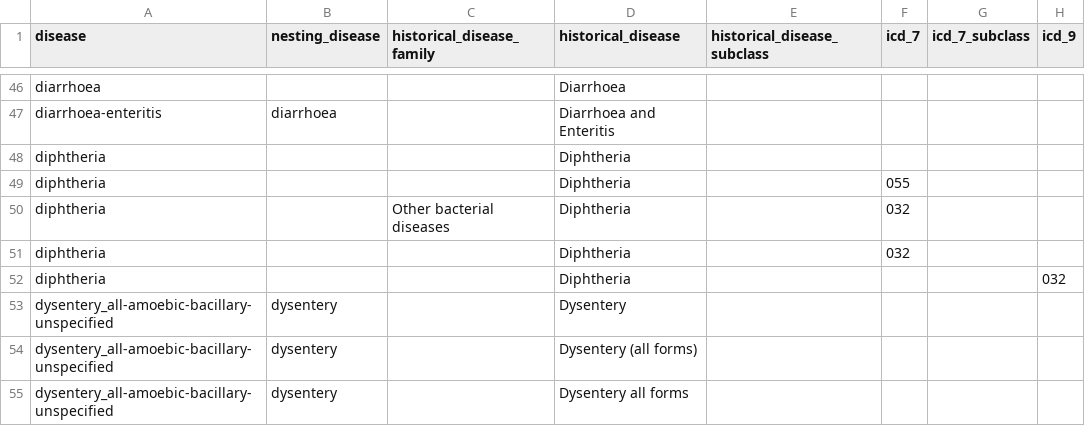
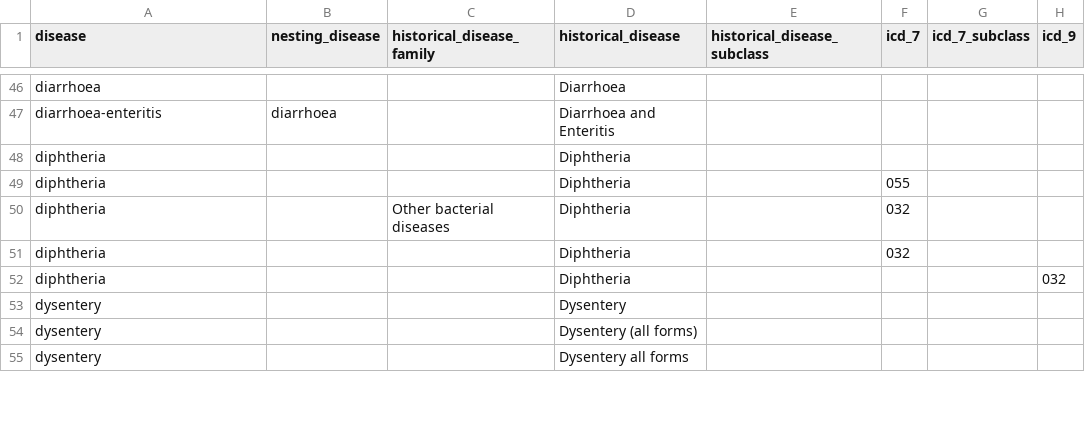
Before and after one commit to canmod/iidda, a CSV file: lookup-tables/disease.csv, drawn as a sheet; only a part is shown, gaps mark what is left out; the diff covers the shown part only; the diff names each change by its address in the sheet, - before the commit and + after, or states it on an @@ line.

Commit message:
:rocket: update disease lookup table

```diff
--- a/lookup-tables/disease.csv
+++ b/lookup-tables/disease.csv
-A53:A55 (disease): dysentery_all-amoebic-bacillary-unspecified
+A53:A55 (disease): dysentery
-B53:B55 (nesting_disease): dysentery
+B53:B55 (nesting_disease): (empty)
```
Also changed, not shown: 2 added rows, 2 removed rows and 4 edited cells elsewhere in this file.
